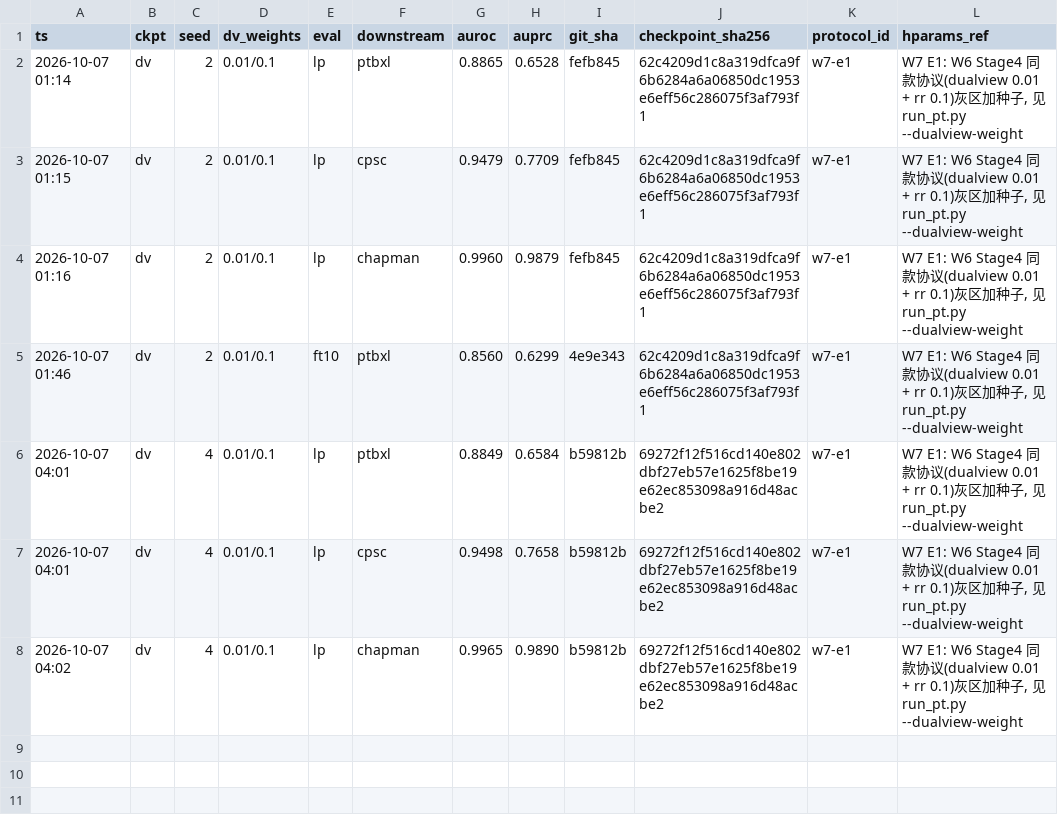
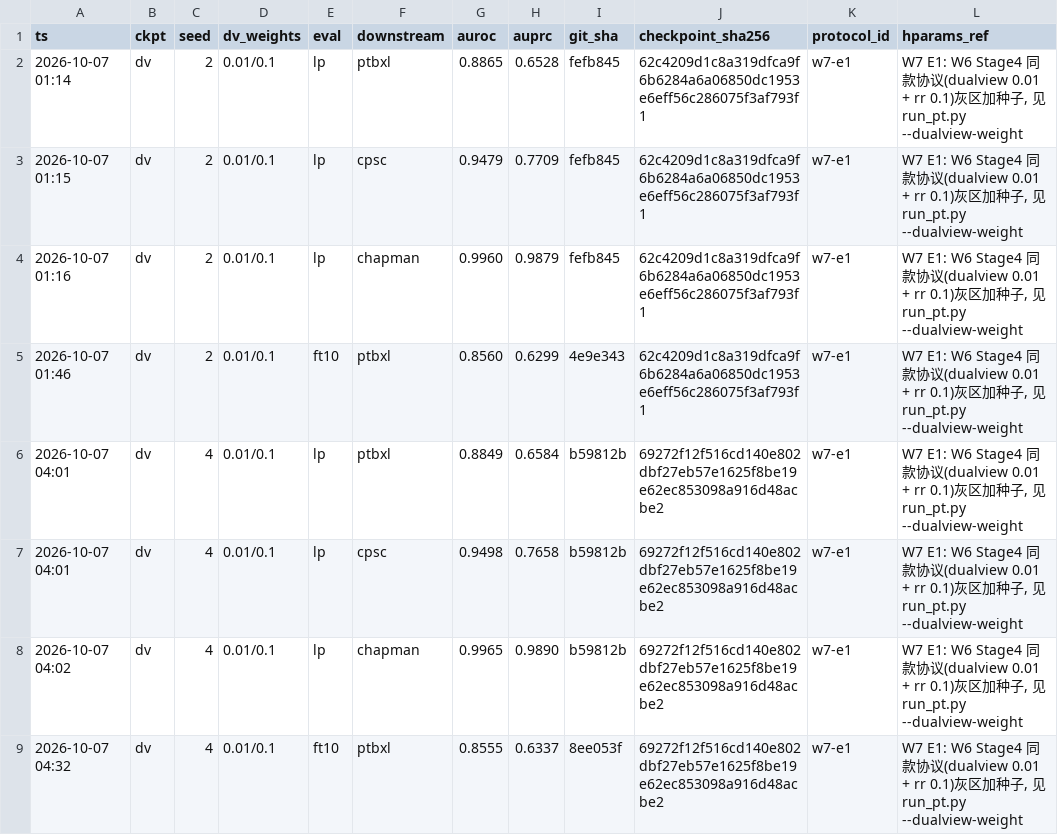
Before and after one commit to geziang/ECG, a CSV file: ECG_SSL_LFBT-main/runlog/W7/e1_dv_results.csv, drawn as a sheet.

```diff
--- a/ECG_SSL_LFBT-main/runlog/W7/e1_dv_results.csv
+++ b/ECG_SSL_LFBT-main/runlog/W7/e1_dv_results.csv
@@ -8 +8,2 @@ ts,ckpt,seed,dv_weights,eval,downstream,auroc,auprc,git_sha,checkpoint_sha256,pr
 2026-10-07 04:02,dv,4,0.01/0.1,lp,chapman,0.9965,0.9890,b59812b,69272f12f516cd140e802dbf27eb57e1625f8be19e62ec853098a916d48acbe2,w7-e1,"W7 E1: W6 Stage4 同款协议(dualview 0.01 + rr 0.1)灰区加种子, 见 run_pt.py --dualview-weight"
+2026-10-07 04:32,dv,4,0.01/0.1,ft10,ptbxl,0.8555,0.6337,8ee053f,69272f12f516cd140e802dbf27eb57e1625f8be19e62ec853098a916d48acbe2,w7-e1,"W7 E1: W6 Stage4 同款协议(dualview 0.01 + rr 0.1)灰区加种子, 见 run_pt.py --dualview-weight"
```
Also changed, not shown: 5 other files.
